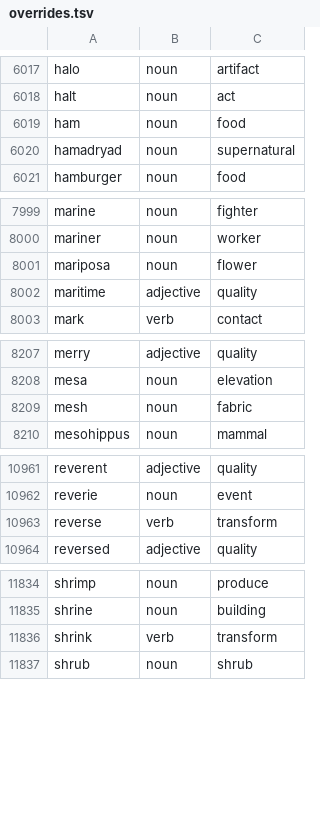
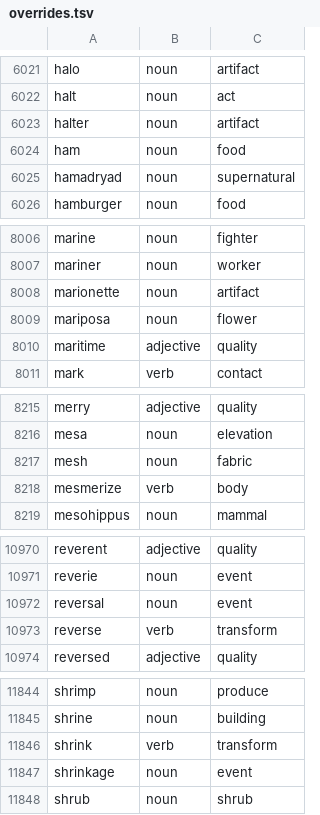
Before and after one commit to oneisnotprime/LastWord, a TSV file: data/overrides.tsv, drawn as a sheet; only a part is shown, gaps mark what is left out; the diff covers the shown part only; the diff names each change by its address in the sheet, - before the commit and + after, or states it on an @@ line.

```diff
--- a/data/overrides.tsv
+++ b/data/overrides.tsv
+row 6023: halter | noun | artifact
+row 8008: marionette | noun | artifact
+row 8218: mesmerize | verb | body
+row 10972: reversal | noun | event
+row 11847: shrinkage | noun | event
```
Also changed, not shown: 8 added rows and 2 edited cells elsewhere in this file, 38 other files.
